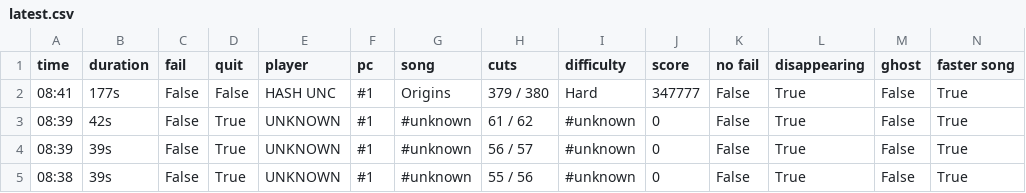
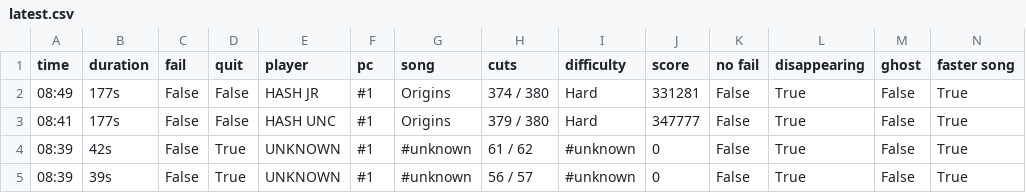
Before and after one commit to budidino/multiverse, a CSV file: latest.csv, drawn as a sheet; only a part is shown; the shorter side is filled out with more unchanged rows.

```diff
--- a/latest.csv
+++ b/latest.csv
@@ -1,2 +1,3 @@
 time, duration, fail, quit, player, pc, song, cuts, difficulty, score, no fail, disappearing, ghost, faster song
+08:49, 177s, False, False, HASH JR, #1, Origins, 374 / 380, Hard, 331281, False, True, False, True
 08:41, 177s, False, False, HASH UNC, #1, Origins, 379 / 380, Hard, 347777, False, True, False, True
```
Also changed, not shown: 2 other files.
